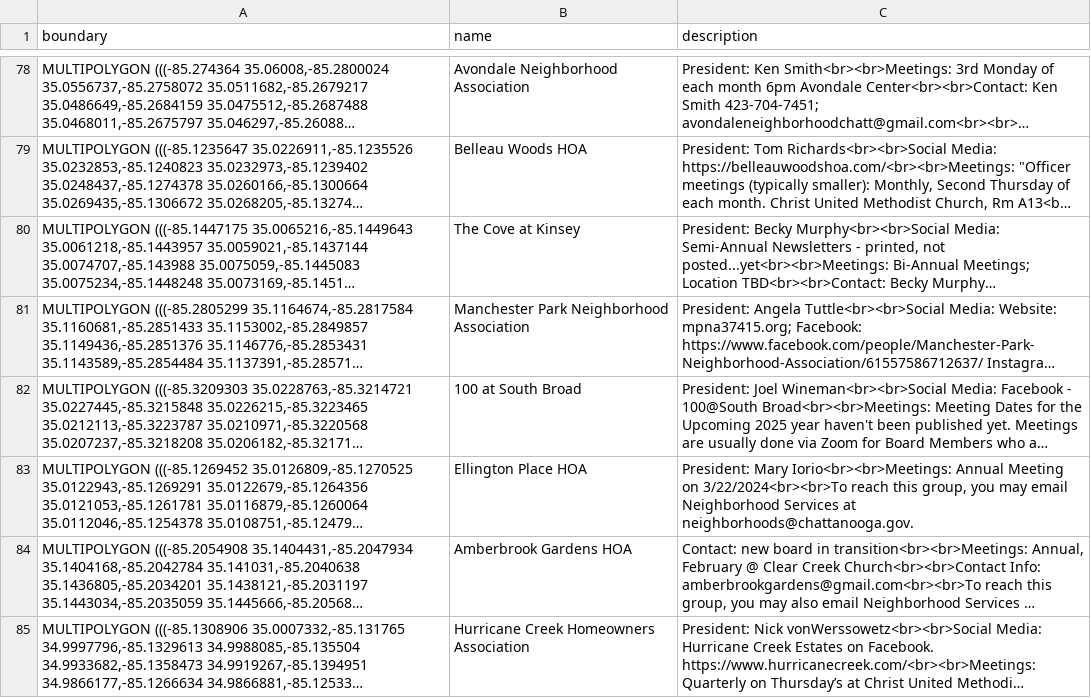
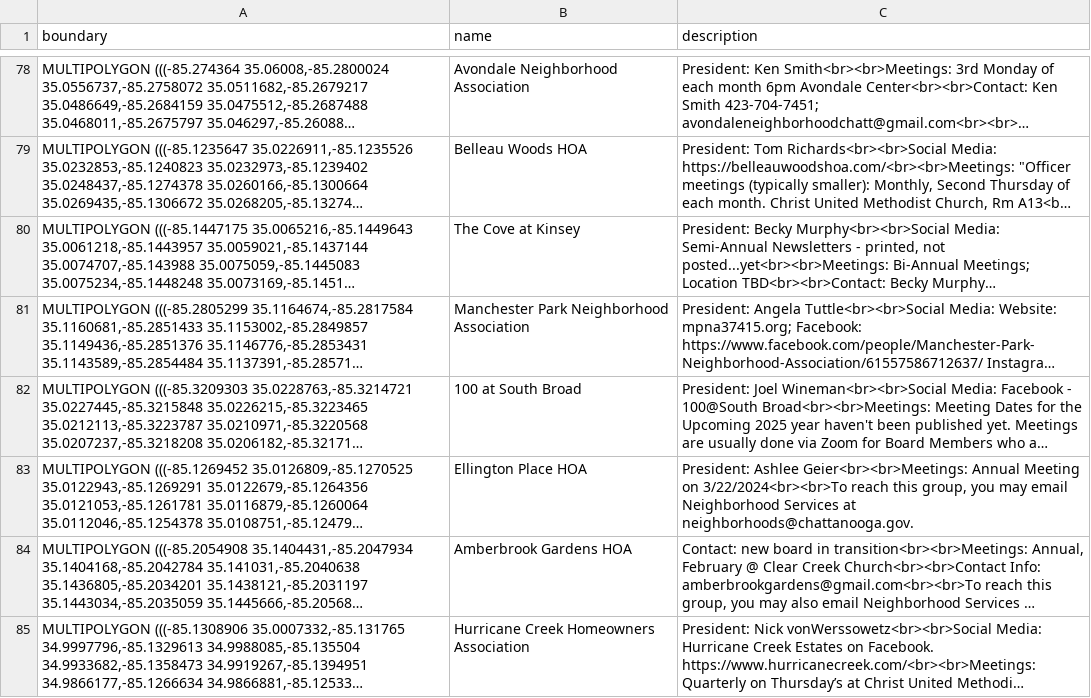
Before and after one commit to officeofperformancemanagement/neighborhood_association_boundaries, a CSV file: files/neighborhood_association_boundaries.csv, drawn as a sheet; only a part is shown, gaps mark what is left out; long unchanged cells end in …; the diff names each change by its address in the sheet, - before the commit and + after, or states it on an @@ line.

```diff
--- a/files/neighborhood_association_boundaries.csv
+++ b/files/neighborhood_association_boundaries.csv
-C83 (description): President: Mary Iorio<br><br>Meetings: Annual Meeting…
+C83 (description): President: Ashlee Geier<br><br>Meetings: Annual Meeting…
```
Also changed, not shown: 1 other file.
